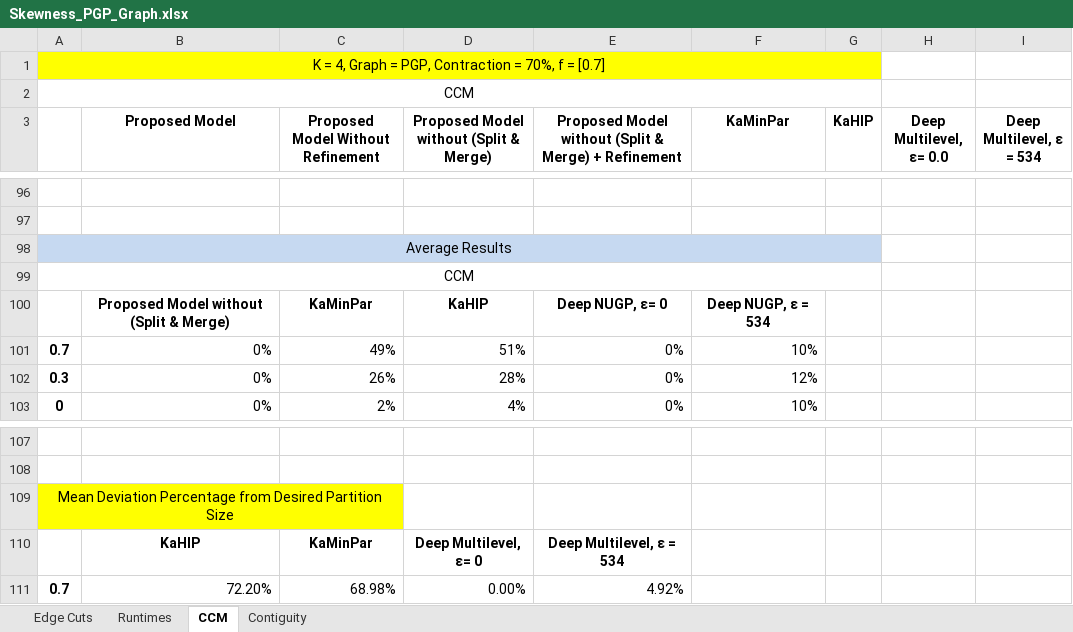
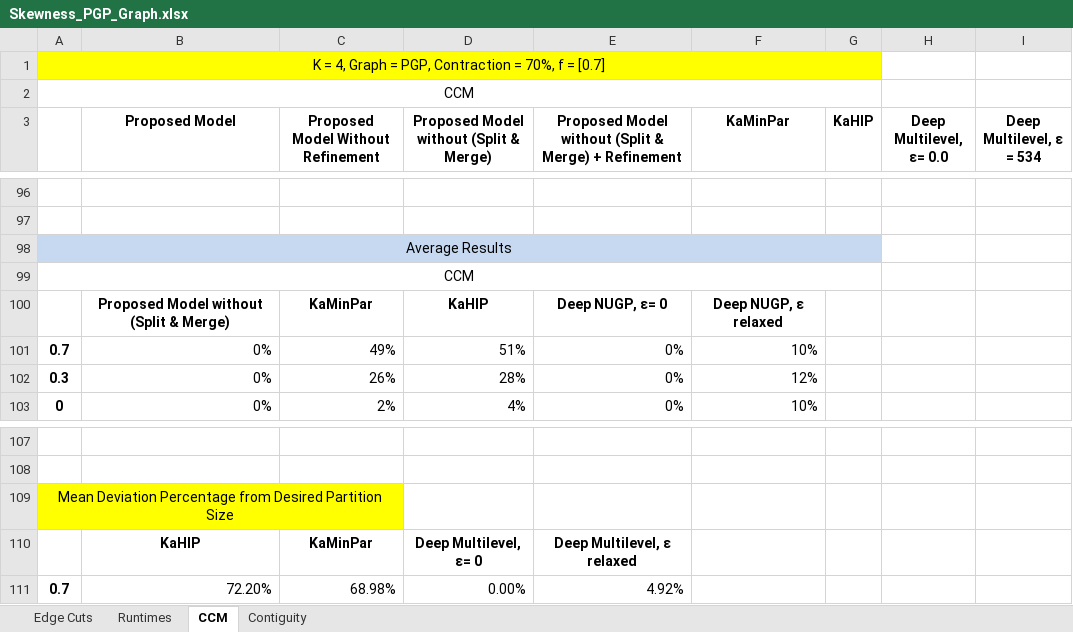
Before and after one commit to Al-Shareedah/KaMinPar_Java, an Excel workbook: Experiments data/Cardinality Skewness/Skewness_PGP_Graph.xlsx, sheet CCM, drawn as a sheet; only a part is shown, gaps mark what is left out; values as stored, in another font and other column widths than the file's, no borders; charts and pictures not drawn; the diff names each change by its address in the sheet, - before the commit and + after, or states it on an @@ line.

```diff
--- a/Experiments data/Cardinality Skewness/Skewness_PGP_Graph.xlsx (sheet CCM)
+++ b/Experiments data/Cardinality Skewness/Skewness_PGP_Graph.xlsx (sheet CCM)
-F100 (KaMinPar): Deep NUGP, ε = 534
+F100 (KaMinPar): Deep NUGP, ε relaxed
-E110: Deep Multilevel, ε = 534
+E110: Deep Multilevel, ε relaxed
```
Also changed, not shown: sheet Runtimes, sheet Edge Cuts, charts or pictures, Experiments data/Contraction Limit/Contraction_Limit_4elt_Graph.xlsx, Experiments data/Contraction Limit/Contraction_Limit_PGP_Graph.xlsx, 8 other files.
